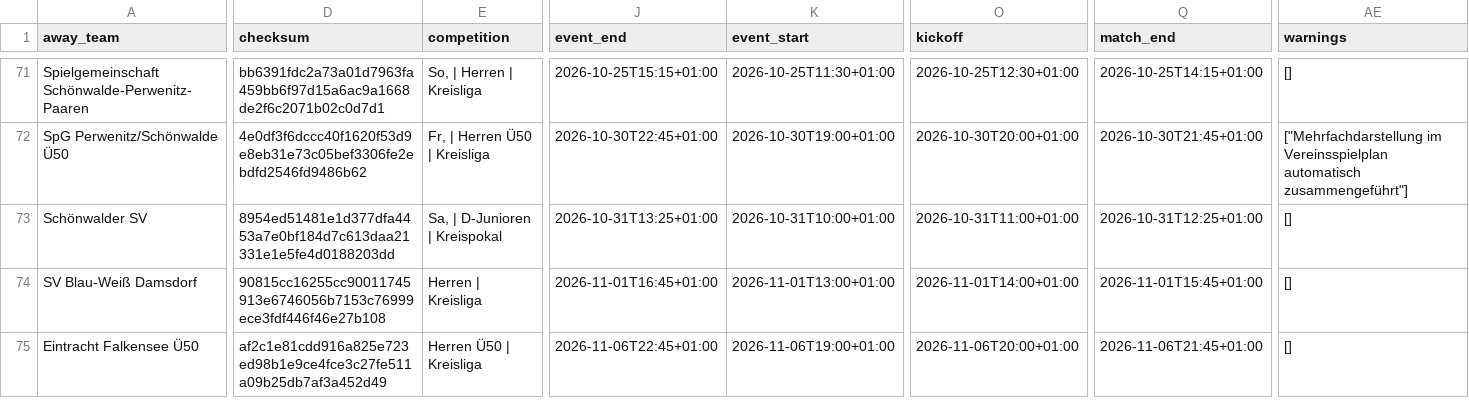
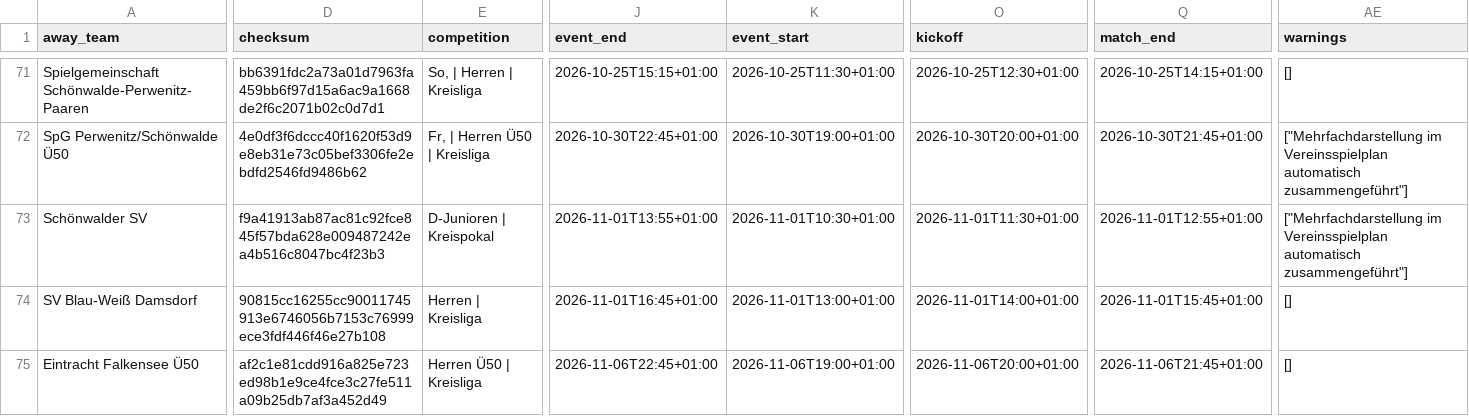
Before and after one commit to Rohdeo87/ssv53-heimspiele, a CSV file: public/appack_preview.csv, drawn as a sheet; only a part is shown, gaps mark what is left out; the diff names each change by its address in the sheet, - before the commit and + after, or states it on an @@ line.

```diff
--- a/public/appack_preview.csv
+++ b/public/appack_preview.csv
-D73 (checksum): 8954ed51481e1d377dfa4453a7e0bf184d7c613daa21331e1e5fe4d0188203dd
+D73 (checksum): f9a41913ab87ac81c92fce845f57bda628e009487242ea4b516c8047bc4f23b3
-E73 (competition): Sa, | D-Junioren | Kreispokal
+E73 (competition): D-Junioren | Kreispokal
-J73 (event_end): 2026-10-31T13:25+01:00
+J73 (event_end): 2026-11-01T13:55+01:00
-K73 (event_start): 2026-10-31T10:00+01:00
+K73 (event_start): 2026-11-01T10:30+01:00
-O73 (kickoff): 2026-10-31T11:00+01:00
+O73 (kickoff): 2026-11-01T11:30+01:00
-Q73 (match_end): 2026-10-31T12:25+01:00
+Q73 (match_end): 2026-11-01T12:55+01:00
-AE73 (warnings): []
+AE73 (warnings): ["Mehrfachdarstellung im Vereinsspielplan automatisch zusammengeführt"]
```
Also changed, not shown: 16 other files.
